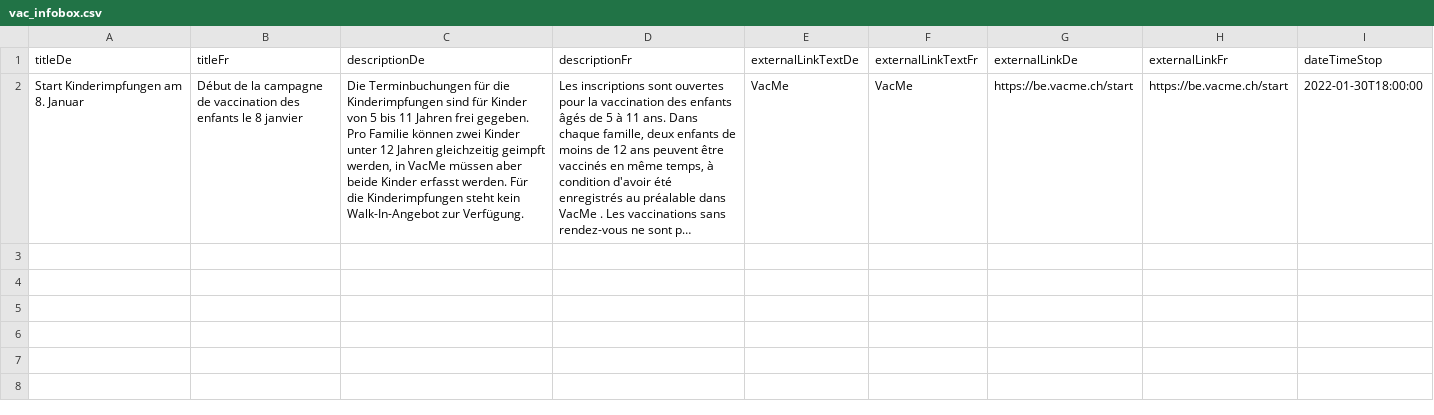
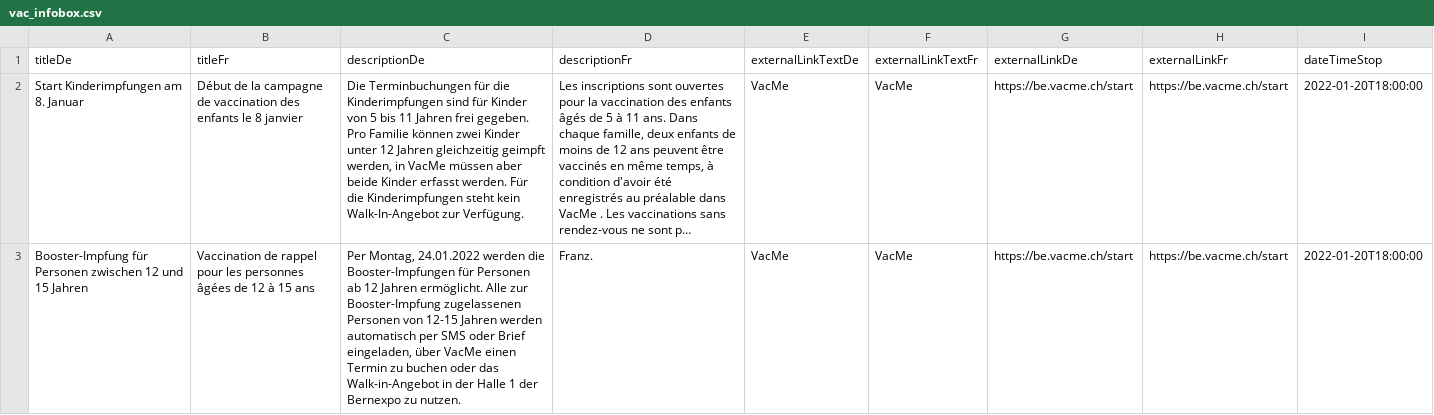
Before and after one commit to openDataBE/VacOffer, a CSV file: vac_infobox.csv, drawn as a sheet; long unchanged cells end in …; the diff names each change by its address in the sheet, - before the commit and + after, or states it on an @@ line.

Commit message:
Update vac_infobox.csv

```diff
--- a/vac_infobox.csv
+++ b/vac_infobox.csv
-I2 (dateTimeStop): 2022-01-30T18:00:00
+I2 (dateTimeStop): 2022-01-20T18:00:00
+row 3: Booster-Impfung für Personen zwischen 12 und 15 Jahren | Vaccination de rappel pour les personnes âgées de 12 à 15 ans | Per Montag, 24.01.2022 werden die Booster-Impfungen für Personen ab 12 Jahren ermöglicht. Alle zur Booster-Impfung zugelassenen Personen von 12-15 Jahren werden automatisch per SMS oder Brief eingeladen, über VacMe einen Termin zu buchen oder das Walk-in-Angebot in der Halle 1 der Bernexpo zu nutzen. | Franz. | VacMe | VacMe | https://be.vacme.ch/start | https://be.vacme.ch/start | 2022-01-20T18:00:00
```
